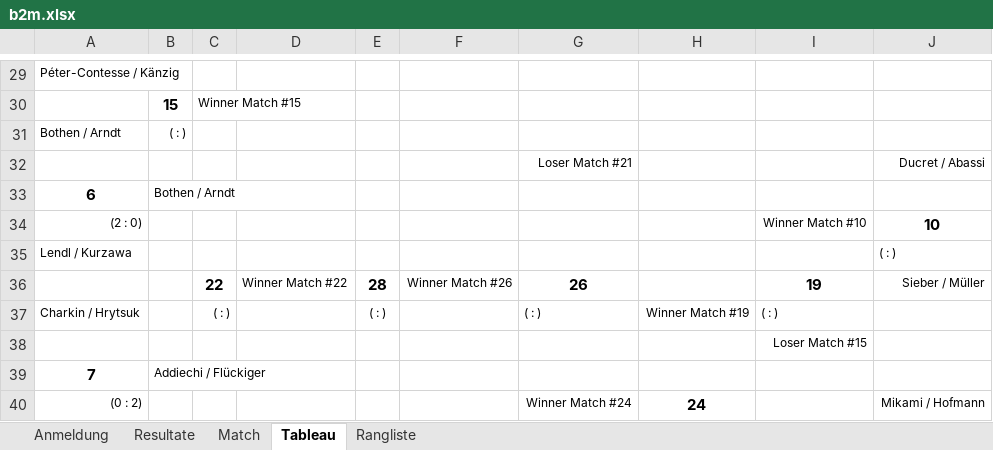
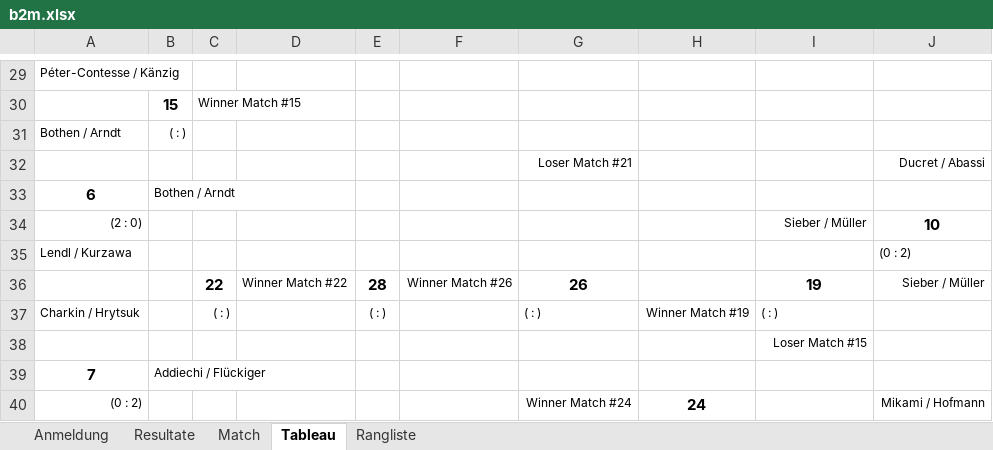
Before and after one commit to Lucanepa/beach_tournament, an Excel workbook: b2m.xlsx, sheet Tableau, drawn as a sheet; only a part is shown, gaps mark what is left out; values as stored, in another font and other column widths than the file's, no borders; charts and pictures not drawn; the diff names each change by its address in the sheet, - before the commit and + after, or states it on an @@ line.

```diff
--- a/b2m.xlsx (sheet Tableau)
+++ b/b2m.xlsx (sheet Tableau)
-I34: Winner Match #10
+I34: Sieber / Müller
-J35: ( : )
+J35: (0 : 2)
```
Also changed, not shown: sheet Match, sheet Rangliste, sheet Resultate, b3f.xlsx.
